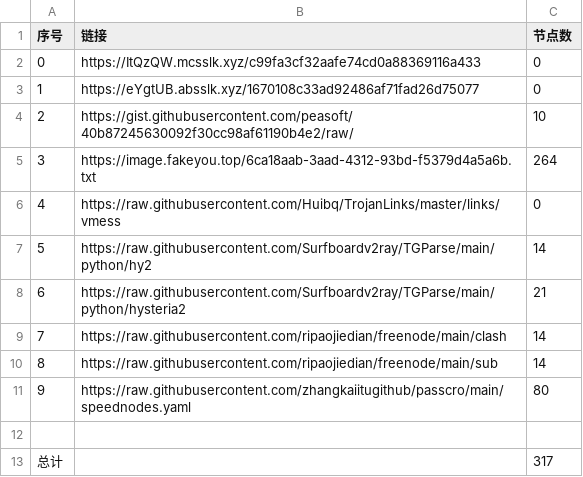
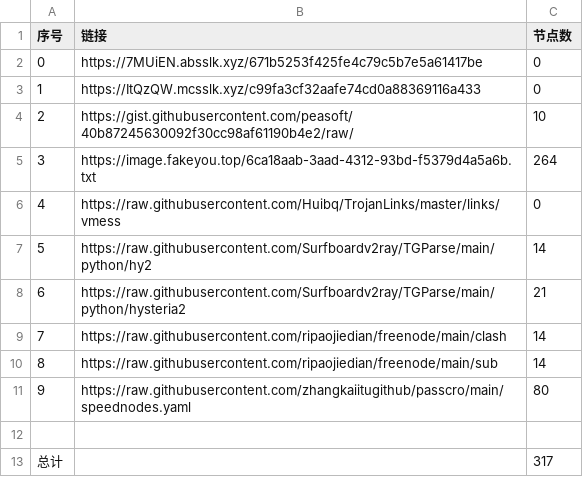
Before and after one commit to cute-omega/NoMoreWalls, a CSV file: list_result.csv, drawn as a sheet.

```diff
--- a/list_result.csv
+++ b/list_result.csv
@@ -1,4 +1,4 @@
 序号,链接,节点数
-0,https://ItQzQW.mcsslk.xyz/c99fa3cf32aafe74cd0a88369116a433,0
-1,https://eYgtUB.absslk.xyz/1670108c33ad92486af71fad26d75077,0
+0,https://7MUiEN.absslk.xyz/671b5253f425fe4c79c5b7e5a61417be,0
+1,https://ItQzQW.mcsslk.xyz/c99fa3cf32aafe74cd0a88369116a433,0
 2,https://gist.githubusercontent.com/peasoft/40b87245630092f30cc98af61190b4e2/raw/,10
```
Also changed, not shown: 6 other files.
